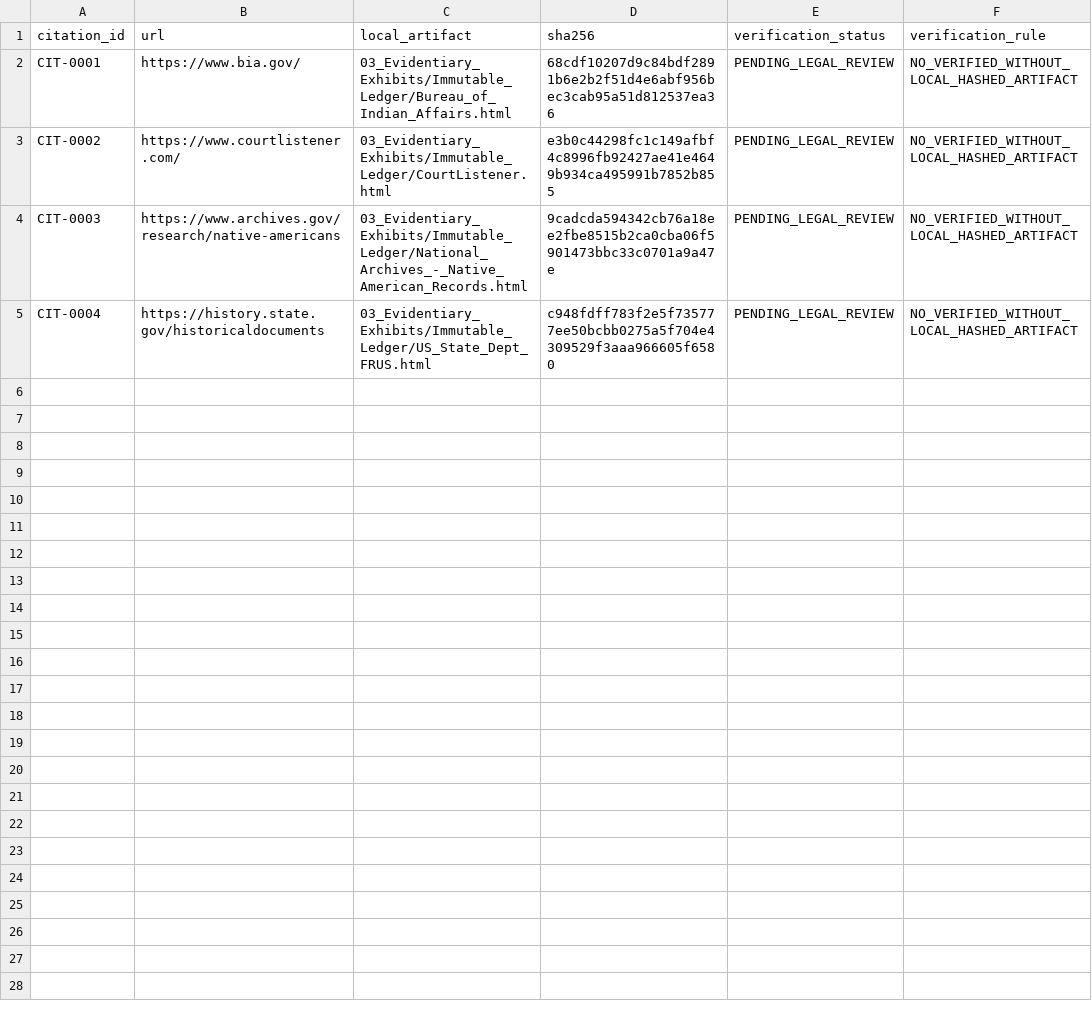
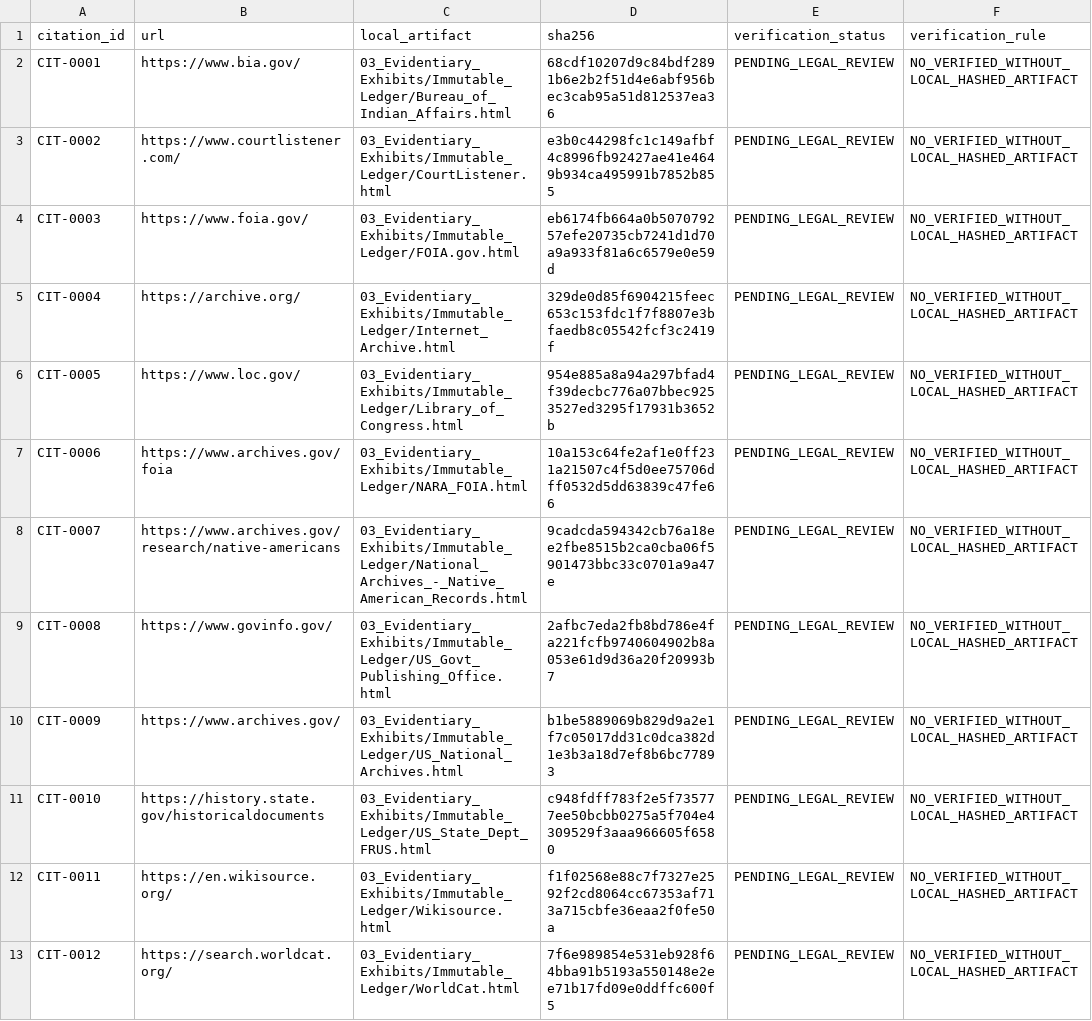
Before and after one commit to GlobalRestitutionAlliance/turtle-island-us-ak-native-village-of-unga-master-litigation, a CSV file: 03_Evidentiary_Exhibits/CITATION_INDEX.csv, drawn as a sheet.

Commit message:
Batch 2b: harvest expanded sources, citations, manifests

```diff
--- a/03_Evidentiary_Exhibits/CITATION_INDEX.csv
+++ b/03_Evidentiary_Exhibits/CITATION_INDEX.csv
@@ -3,3 +3,11 @@ CIT-0001,https://www.bia.gov/,03_Evidentiary_Exhibits/Immutable_Ledger/Bureau_of
 CIT-0002,https://www.courtlistener.com/,03_Evidentiary_Exhibits/Immutable_Ledger/CourtListener.html,e3b0c44298fc1c149afbf4c8996fb92427ae41e4649b934ca495991b7852b855,PENDING_LEGAL_REVIEW,NO_VERIFIED_WITHOUT_LOCAL_HASHED_ARTIFACT
-CIT-0003,https://www.archives.gov/research/native-americans,03_Evidentiary_Exhibits/Immutable_Ledger/National_Archives_-_Native_American_Records.html,9cadcda594342cb76a18ee2fbe8515b2ca0cba06f5901473bbc33c0701a9a47e,PENDING_LEGAL_REVIEW,NO_VERIFIED_WITHOUT_LOCAL_HASHED_ARTIFACT
-CIT-0004,https://history.state.gov/historicaldocuments,03_Evidentiary_Exhibits/Immutable_Ledger/US_State_Dept_FRUS.html,c948fdff783f2e5f735777ee50bcbb0275a5f704e4309529f3aaa966605f6580,PENDING_LEGAL_REVIEW,NO_VERIFIED_WITHOUT_LOCAL_HASHED_ARTIFACT
+CIT-0003,https://www.foia.gov/,03_Evidentiary_Exhibits/Immutable_Ledger/FOIA.gov.html,eb6174fb664a0b507079257efe20735cb7241d1d70a9a933f81a6c6579e0e59d,PENDING_LEGAL_REVIEW,NO_VERIFIED_WITHOUT_LOCAL_HASHED_ARTIFACT
+CIT-0004,https://archive.org/,03_Evidentiary_Exhibits/Immutable_Ledger/Internet_Archive.html,329de0d85f6904215feec653c153fdc1f7f8807e3bfaedb8c05542fcf3c2419f,PENDING_LEGAL_REVIEW,NO_VERIFIED_WITHOUT_LOCAL_HASHED_ARTIFACT
+CIT-0005,https://www.loc.gov/,03_Evidentiary_Exhibits/Immutable_Ledger/Library_of_Congress.html,954e885a8a94a297bfad4f39decbc776a07bbec9253527ed3295f17931b3652b,PENDING_LEGAL_REVIEW,NO_VERIFIED_WITHOUT_LOCAL_HASHED_ARTIFACT
+CIT-0006,https://www.archives.gov/foia,03_Evidentiary_Exhibits/Immutable_Ledger/NARA_FOIA.html,10a153c64fe2af1e0ff231a21507c4f5d0ee75706dff0532d5dd63839c47fe66,PENDING_LEGAL_REVIEW,NO_VERIFIED_WITHOUT_LOCAL_HASHED_ARTIFACT
+CIT-0007,https://www.archives.gov/research/native-americans,03_Evidentiary_Exhibits/Immutable_Ledger/National_Archives_-_Native_American_Records.html,9cadcda594342cb76a18ee2fbe8515b2ca0cba06f5901473bbc33c0701a9a47e,PENDING_LEGAL_REVIEW,NO_VERIFIED_WITHOUT_LOCAL_HASHED_ARTIFACT
+CIT-0008,https://www.govinfo.gov/,03_Evidentiary_Exhibits/Immutable_Ledger/US_Govt_Publishing_Office.html,2afbc7eda2fb8bd786e4fa221fcfb9740604902b8a053e61d9d36a20f20993b7,PENDING_LEGAL_REVIEW,NO_VERIFIED_WITHOUT_LOCAL_HASHED_ARTIFACT
+CIT-0009,https://www.archives.gov/,03_Evidentiary_Exhibits/Immutable_Ledger/US_National_Archives.html,b1be5889069b829d9a2e1f7c05017dd31c0dca382d1e3b3a18d7ef8b6bc77893,PENDING_LEGAL_REVIEW,NO_VERIFIED_WITHOUT_LOCAL_HASHED_ARTIFACT
+CIT-0010,https://history.state.gov/historicaldocuments,03_Evidentiary_Exhibits/Immutable_Ledger/US_State_Dept_FRUS.html,c948fdff783f2e5f735777ee50bcbb0275a5f704e4309529f3aaa966605f6580,PENDING_LEGAL_REVIEW,NO_VERIFIED_WITHOUT_LOCAL_HASHED_ARTIFACT
+CIT-0011,https://en.wikisource.org/,03_Evidentiary_Exhibits/Immutable_Ledger/Wikisource.html,f1f02568e88c7f7327e2592f2cd8064cc67353af713a715cbfe36eaa2f0fe50a,PENDING_LEGAL_REVIEW,NO_VERIFIED_WITHOUT_LOCAL_HASHED_ARTIFACT
+CIT-0012,https://search.worldcat.org/,03_Evidentiary_Exhibits/Immutable_Ledger/WorldCat.html,7f6e989854e531eb928f64bba91b5193a550148e2ee71b17fd09e0ddffc600f5,PENDING_LEGAL_REVIEW,NO_VERIFIED_WITHOUT_LOCAL_HASHED_ARTIFACT
```
Also changed, not shown: 32 other files.
